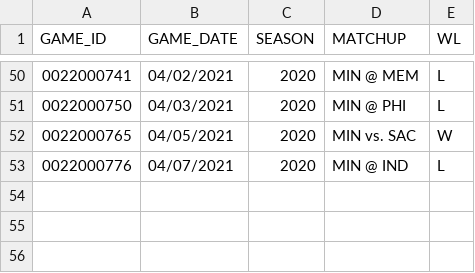
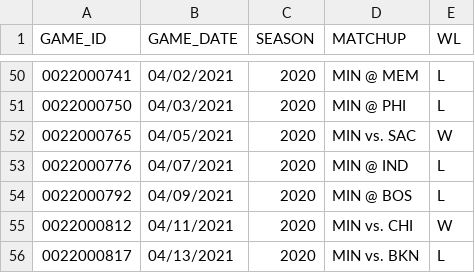
Before and after one commit to bbramanti/twolves-dashboard, a CSV file: data/timberwolves/ytd_timberwolves_games_pulled.csv, drawn as a sheet; only a part is shown, gaps mark what is left out; the diff names each change by its address in the sheet, - before the commit and + after, or states it on an @@ line.

```diff
--- a/data/timberwolves/ytd_timberwolves_games_pulled.csv
+++ b/data/timberwolves/ytd_timberwolves_games_pulled.csv
+row 54: 0022000792 | 04/09/2021 | 2020 | MIN @ BOS | L
+row 55: 0022000812 | 04/11/2021 | 2020 | MIN vs. CHI | W
+row 56: 0022000817 | 04/13/2021 | 2020 | MIN vs. BKN | L
```
Also changed, not shown: data/timberwolves/ytd_timberwolves_player_boxscore.csv.
